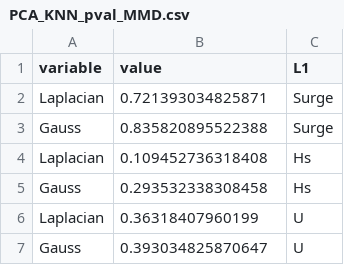
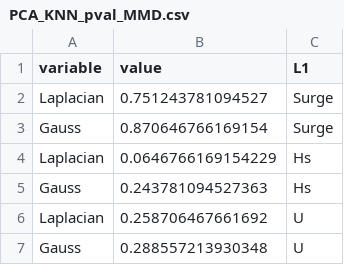
Before and after one commit to Nathangos/EXT-Tseries-thesis-ANITI, a CSV file: Graphics_MV/data/max/PCA/PCA_KNN_pval_MMD.csv, drawn as a sheet.

```diff
--- a/Graphics_MV/data/max/PCA/PCA_KNN_pval_MMD.csv
+++ b/Graphics_MV/data/max/PCA/PCA_KNN_pval_MMD.csv
@@ -1,7 +1,7 @@
 "variable","value","L1"
-"Laplacian",0.721393034825871,"Surge"
-"Gauss",0.835820895522388,"Surge"
-"Laplacian",0.109452736318408,"Hs"
-"Gauss",0.293532338308458,"Hs"
-"Laplacian",0.36318407960199,"U"
-"Gauss",0.393034825870647,"U"
+"Laplacian",0.751243781094527,"Surge"
+"Gauss",0.870646766169154,"Surge"
+"Laplacian",0.0646766169154229,"Hs"
+"Gauss",0.243781094527363,"Hs"
+"Laplacian",0.258706467661692,"U"
+"Gauss",0.288557213930348,"U"
```
Also changed, not shown: Generated_extremes/max/KNN_U_fsim__Mixt_transf__HTawn_d=3.csv, Generated_extremes/max/U_f_previous_d=3.csv, 49 other files.
